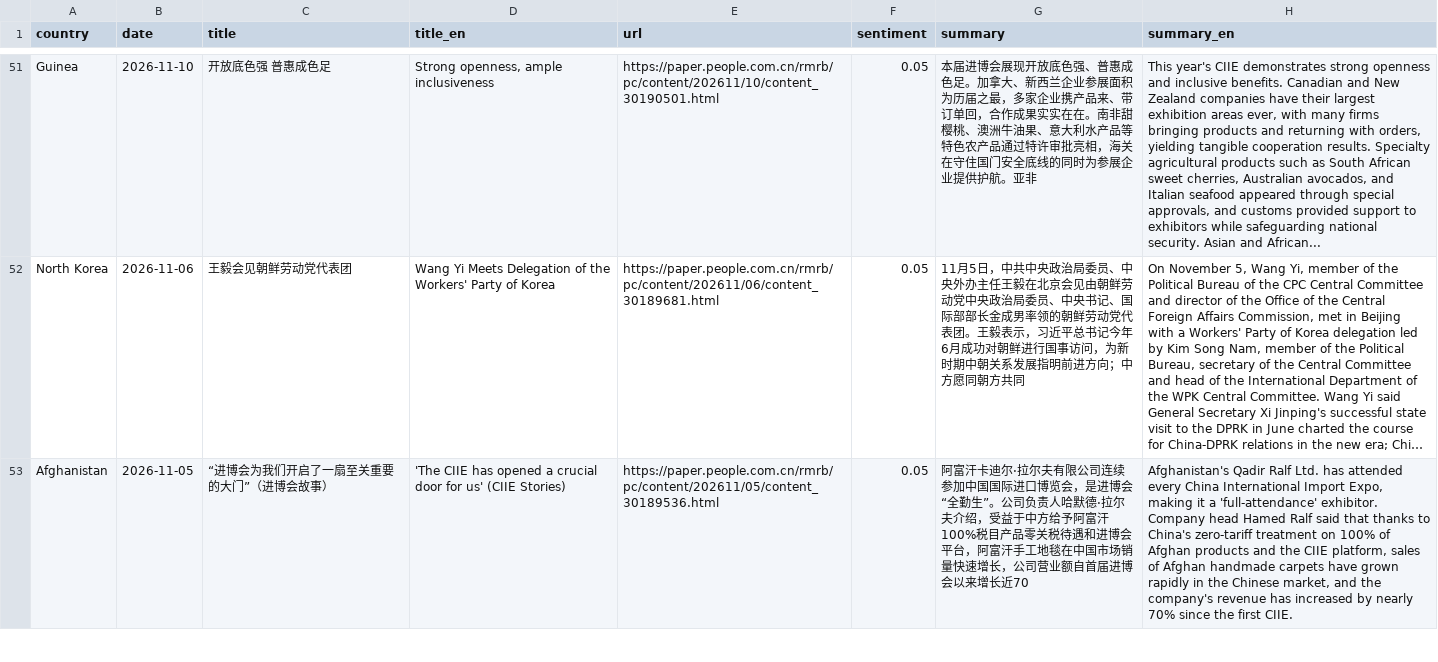
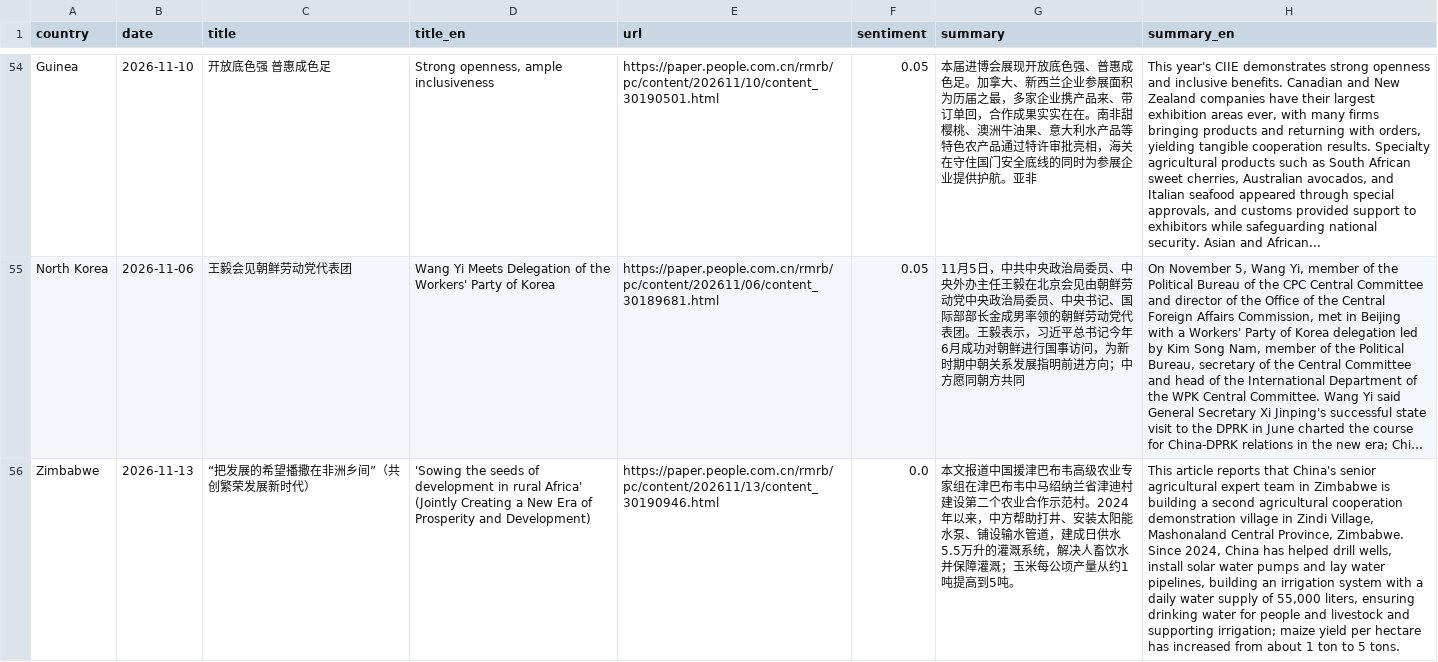
Before and after one commit to siuheiwo/china-foreign-rhetoric-observatory, a CSV file: negative_titles.csv, drawn as a sheet; only a part is shown, gaps mark what is left out; long unchanged cells end in …; removed rows and columns are numbered as before the commit, all else as after; the diff covers the shown part only; the diff names each change by its address in the sheet, - before the commit and + after, or states it on an @@ line.

Commit message:
daily update 2026-11-14

```diff
--- a/negative_titles.csv
+++ b/negative_titles.csv
-row 53: Afghanistan | 2026-11-05 | “进博会为我们开启了一扇至关重要的大门”（进博会故事） | 'The CIIE has opened a crucial door for us' (CIIE Stories) | https://paper.people.com.cn/rmrb/pc/content/202611/05/content_30189536.html | 0.05 | 阿富汗卡迪尔·拉尔夫有限公司连续参加中国国际进口博览会，是进博会“全勤生”。公司负责人哈默德·拉尔夫介绍，受益于中方给予阿富汗100%税目产品零关税待遇和进博会平台，阿富汗手工地毯在中国市场销量快速增长，公司营业额自首届进博会以来增长近70 | Afghanistan's Qadir Ralf Ltd. has attended every China International Import Expo, making it a 'full-attendance' exhibitor. Company head Hamed Ralf said that thanks to China's zero-tariff treatment on 100% of Afghan products and the CIIE platform, sales of Afghan handmade carpets have grown rapidly in the Chinese market, and the company's revenue has increased by nearly 70% since the first CIIE.
+row 56: Zimbabwe | 2026-11-13 | “把发展的希望播撒在非洲乡间”（共创繁荣发展新时代） | 'Sowing the seeds of development in rural Africa' (Jointly Creating a New Era of Prosperity and Development) | https://paper.people.com.cn/rmrb/pc/content/202611/13/content_30190946.html | 0.0 | 本文报道中国援津巴布韦高级农业专家组在津巴布韦中马绍纳兰省津迪村建设第二个农业合作示范村。2024年以来，中方帮助打井、安装太阳能水泵、铺设输水管道，建成日供水5.5万升的灌溉系统，解决人畜饮水并保障灌溉；玉米每公顷产量从约1吨提高到5吨。 | This article reports that China's senior agricultural expert team in Zimbabwe is building a second agricultural cooperation demonstration village in Zindi Village, Mashonaland Central Province, Zimbabwe. Since 2024, China has helped drill wells, install solar water pumps and lay water pipelines, building an irrigation system with a daily water supply of 55,000 liters, ensuring drinking water for people and livestock and supporting irrigation; maize yield per hectare has increased from about 1 ton to 5 tons.
```
Also changed, not shown: 9 added rows, 7 removed rows and 6 edited cells elsewhere in this file, alarms.csv, recent_titles.csv, 3 other files.
